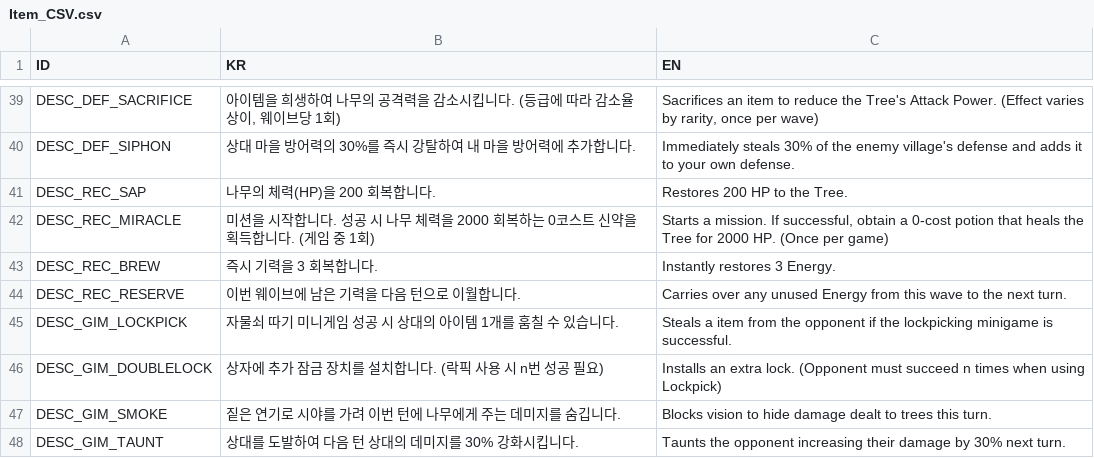
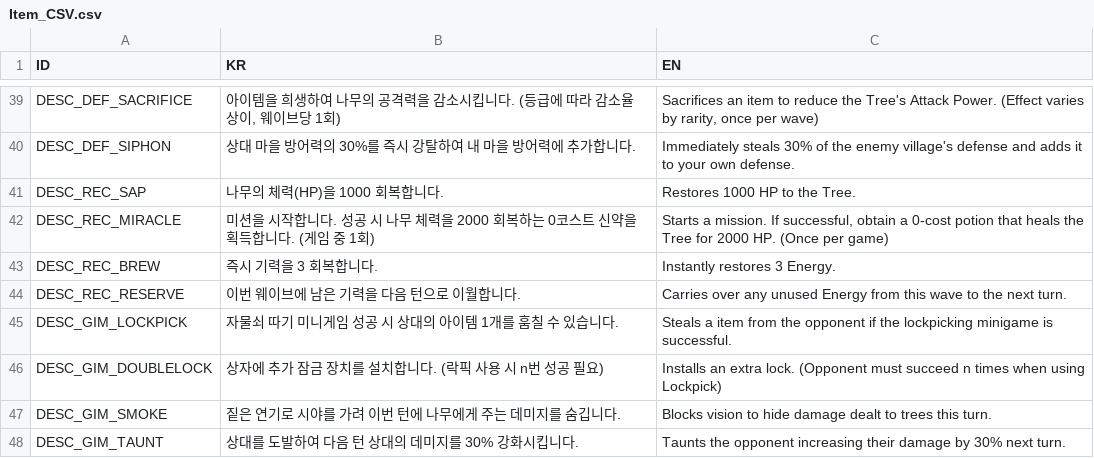
Before and after one commit to BJY029/CleavingDestiny3D, a CSV file: Assets/Localization/Item_CSV.csv, drawn as a sheet; only a part is shown, gaps mark what is left out.

```diff
--- a/Assets/Localization/Item_CSV.csv
+++ b/Assets/Localization/Item_CSV.csv
@@ -40,3 +40,3 @@ DESC_DEF_SACRIFICE,"아이템을 희생하여 나무의 공격력을 감소시
 DESC_DEF_SIPHON,상대 마을 방어력의 30%를 즉시 강탈하여 내 마을 방어력에 추가합니다.,Immediately steals 30% of the enemy village's defense and adds it to your own defense.
-DESC_REC_SAP,나무의 체력(HP)을 200 회복합니다.,Restores 200 HP to the Tree.
+DESC_REC_SAP,나무의 체력(HP)을 1000 회복합니다.,Restores 1000 HP to the Tree.
 DESC_REC_MIRACLE,"미션을 시작합니다. 성공 시 나무 체력을 2000 회복하는 0코스트 신약을 획득합니다. (게임 중 1회)","Starts a mission. If successful, obtain a 0-cost potion that heals the Tree for 2000 HP. (Once per game)"
```
Also changed, not shown: 13 other files.
